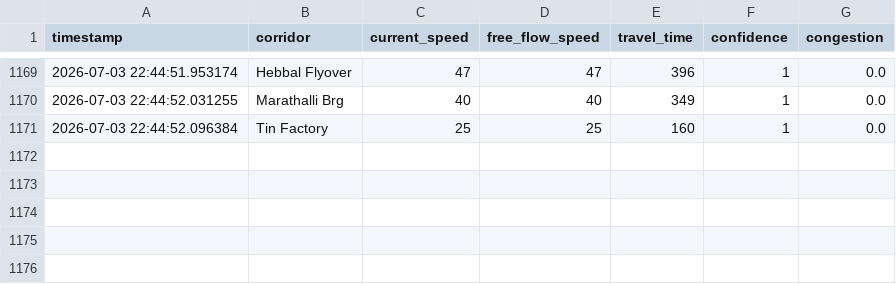
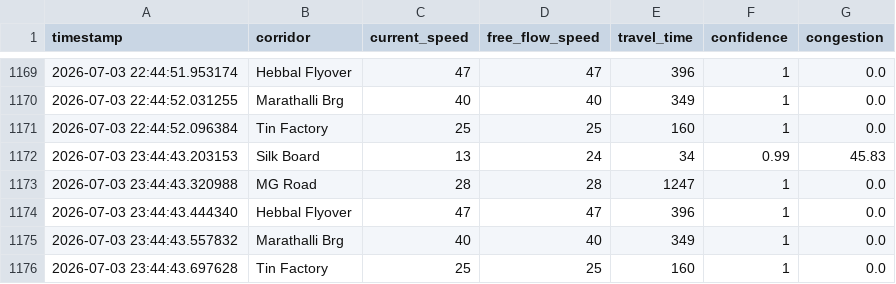
Before and after one commit to 7Alakshendra/TraffiQ, a CSV file: data/raw/traffic_readings.csv, drawn as a sheet; only a part is shown, gaps mark what is left out.

```diff
--- a/data/raw/traffic_readings.csv
+++ b/data/raw/traffic_readings.csv
@@ -1171 +1171,6 @@ timestamp,corridor,current_speed,free_flow_speed,travel_time,confidence,congesti
 2026-07-03 22:44:52.096384,Tin Factory,25,25,160,1,0.0
+2026-07-03 23:44:43.203153,Silk Board,13,24,34,0.99,45.83
+2026-07-03 23:44:43.320988,MG Road,28,28,1247,1,0.0
+2026-07-03 23:44:43.444340,Hebbal Flyover,47,47,396,1,0.0
+2026-07-03 23:44:43.557832,Marathalli Brg,40,40,349,1,0.0
+2026-07-03 23:44:43.697628,Tin Factory,25,25,160,1,0.0
```
